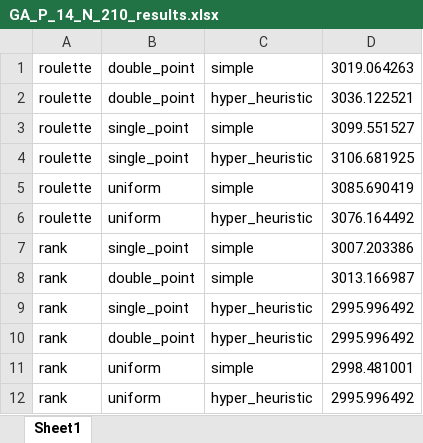
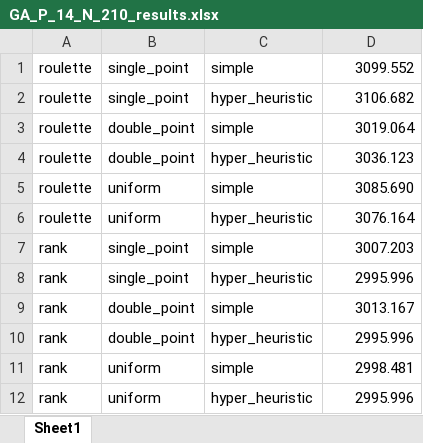
Before and after one commit to lar9482/EC_P-Median, an Excel workbook: Results/Stats/GA_P_14_N_210_results.xlsx, sheet Sheet1, drawn as a sheet; values as stored, in another font and other column widths than the file's, no borders; removed rows and columns are numbered as before the commit, all else as after; the diff names each change by its address in the sheet, - before the commit and + after, or states it on an @@ line.

```diff
--- a/Results/Stats/GA_P_14_N_210_results.xlsx (sheet Sheet1)
+++ b/Results/Stats/GA_P_14_N_210_results.xlsx (sheet Sheet1)
-B1:B2: double_point
+B1:B2: single_point
-D1: 3019.064263
+D1: 3099.552
-D2: 3036.122521
+D2: 3106.682
-B3:B4: single_point
+B3:B4: double_point
-D3: 3099.551527
+D3: 3019.064
-D4: 3106.681925
+D4: 3036.123
-D5: 3085.690419
+D5: 3085.690
-D6: 3076.164492
+D6: 3076.164
-D7: 3007.203386
+D7: 3007.203
-row 8: rank | double_point | simple | 3013.166987
-D8: 2995.996492
+D8: 2995.996
+row 9: rank | double_point | simple | 3013.167
-D10: 2995.996492
+D10: 2995.996
-D11: 2998.481001
+D11: 2998.481
-D12: 2995.996492
+D12: 2995.996
```
Also changed, not shown: Results/Stats/GA_P_15_N_240_results.xlsx, Results/Stats/SA_P_8_N_72_results.xlsx, 6 other files.
